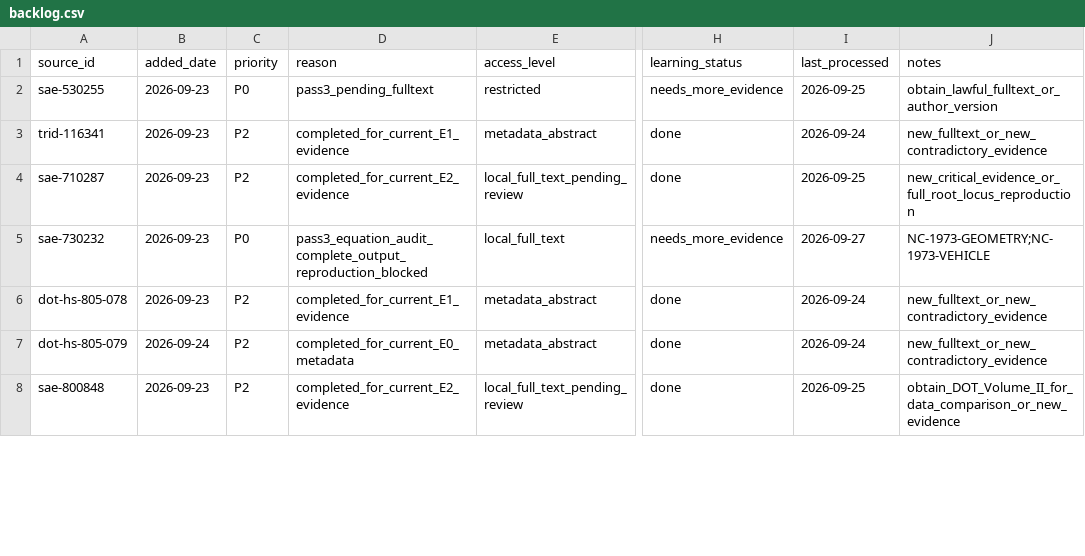
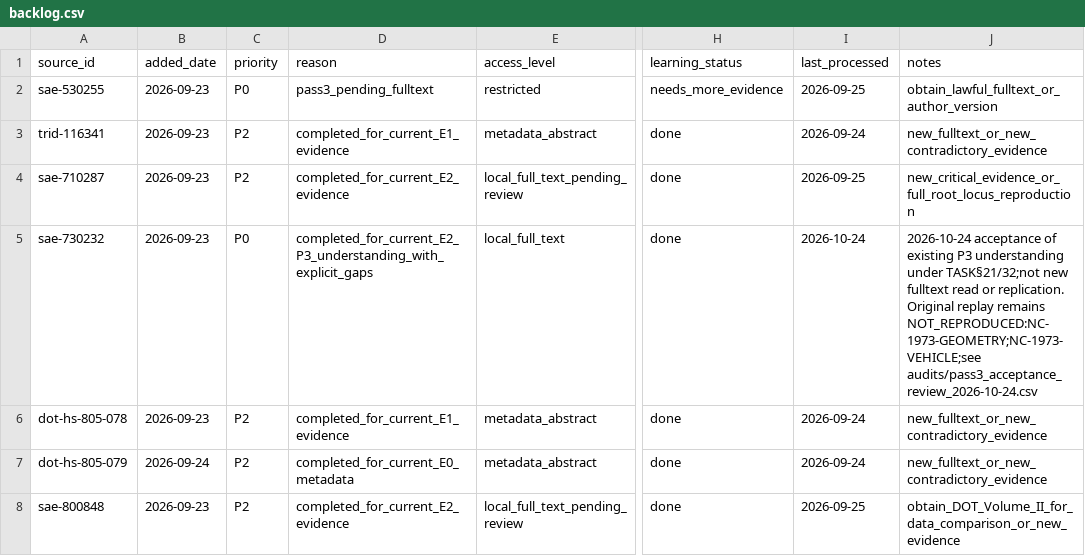
Before and after one commit to mao19990908/Crosswind, a CSV file: learning/backlog.csv, drawn as a sheet; only a part is shown, gaps mark what is left out; the diff covers the shown part only; the diff names each change by its address in the sheet, - before the commit and + after, or states it on an @@ line.

Commit message:
Accept existing P3 understanding separately from original replication

```diff
--- a/learning/backlog.csv
+++ b/learning/backlog.csv
-D5 (reason): pass3_equation_audit_complete_output_reproduction_blocked
+D5 (reason): completed_for_current_E2_P3_understanding_with_explicit_gaps
-H5 (learning_status): needs_more_evidence
+H5 (learning_status): done
-I5 (last_processed): 2026-09-27
+I5 (last_processed): 2026-10-24
-J5 (notes): NC-1973-GEOMETRY;NC-1973-VEHICLE
+J5 (notes): 2026-10-24 acceptance of existing P3 understanding under TASK§21/32;not new fulltext read or replication. Original replay remains NOT_REPRODUCED:NC-1973-GEOMETRY;NC-1973-VEHICLE;see audits/pass3_acceptance_review_2026-10-24.csv
```
Also changed, not shown: 28 edited cells elsewhere in this file, learning/paper_notes/pass_status.csv, 25 other files.
